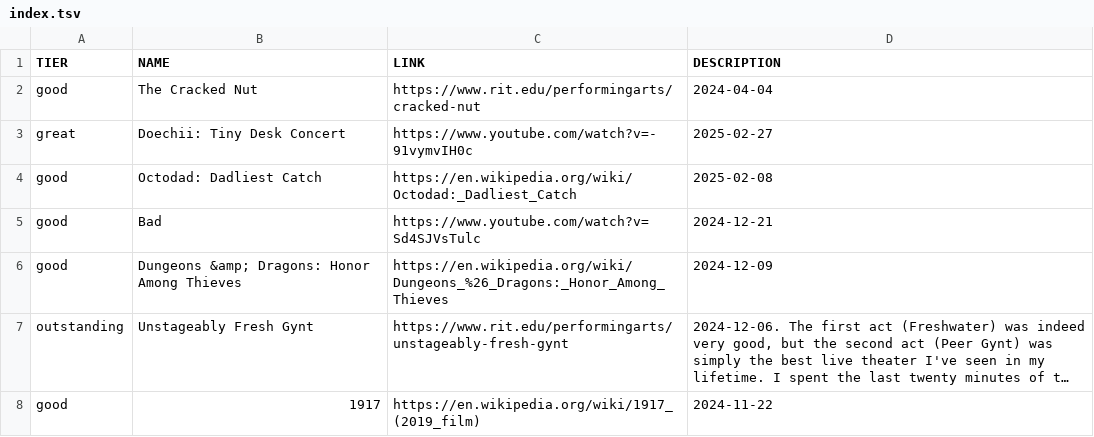
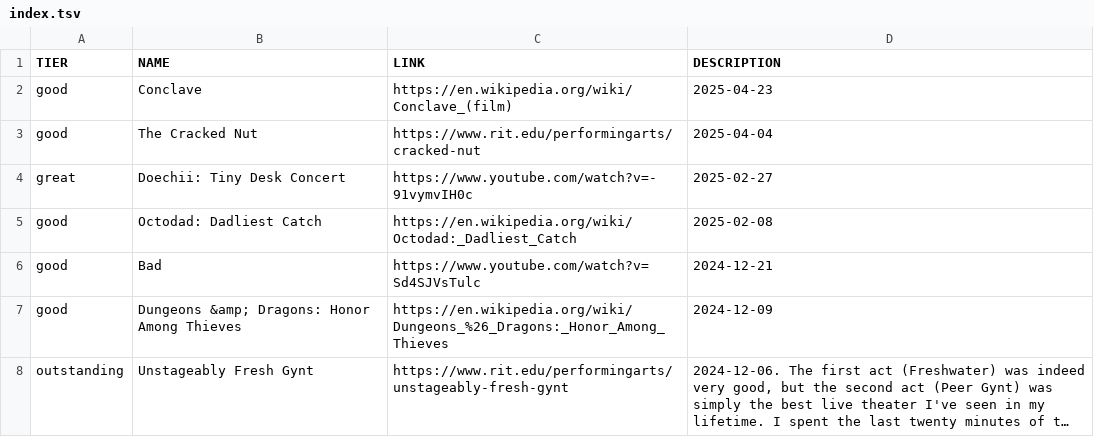
Before and after one commit to smlavine/goodmoviefilm.com, a TSV file: src/index.tsv, drawn as a sheet; only a part is shown; the shorter side is filled out with more unchanged rows; long unchanged cells end in ….

Commit message:
Add Conclave
Also correct Cracked Nut year

```diff
--- a/src/index.tsv
+++ b/src/index.tsv
@@ -1,3 +1,4 @@
 TIER	NAME	LINK	DESCRIPTION
-good	The Cracked Nut	https://www.rit.edu/performingarts/cracked-nut	2024-04-04
+good	Conclave	https://en.wikipedia.org/wiki/Conclave_(film)	2025-04-23
+good	The Cracked Nut	https://www.rit.edu/performingarts/cracked-nut	2025-04-04
 great	Doechii: Tiny Desk Concert	https://www.youtube.com/watch?v=-91vymvIH0c	2025-02-27
```
